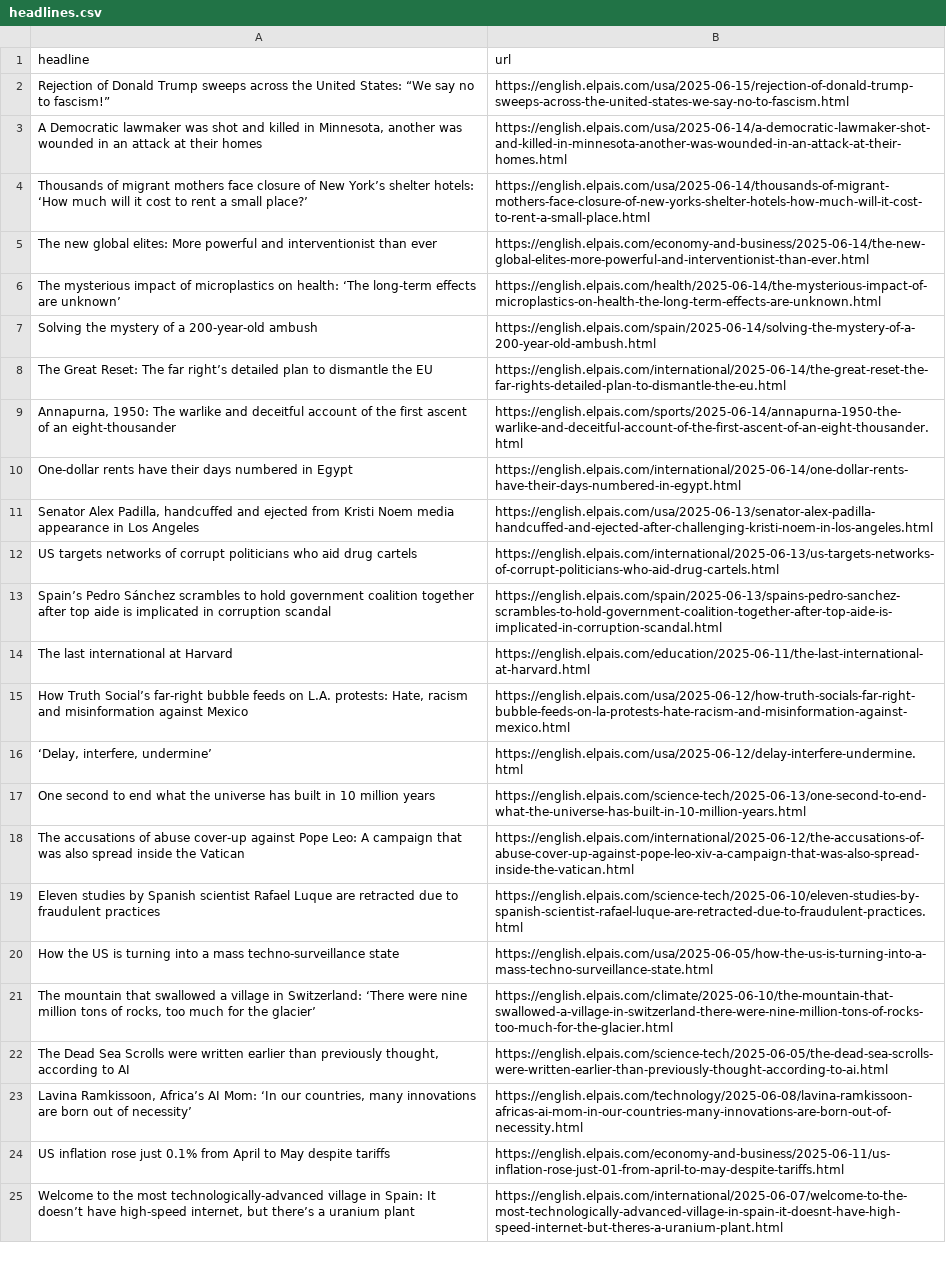
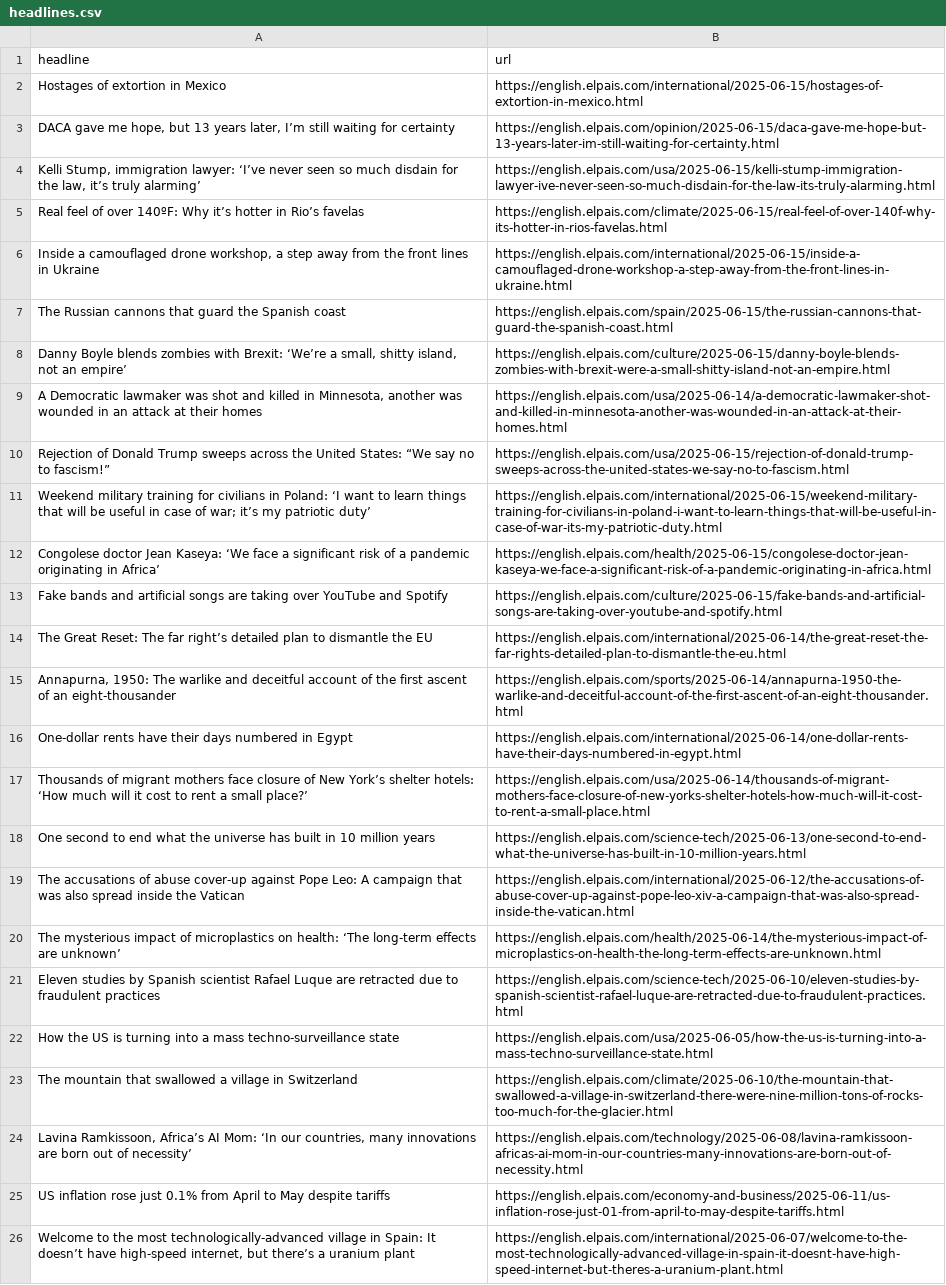
Before and after one commit to ElisabethLind/el_Pais_autoscraper, a CSV file: headlines.csv, drawn as a sheet; only a part is shown; removed rows and columns are numbered as before the commit, all else as after; the diff names each change by its address in the sheet, - before the commit and + after, or states it on an @@ line.

```diff
--- a/headlines.csv
+++ b/headlines.csv
+row 2: Hostages of extortion in Mexico | https://english.elpais.com/international/2025-06-15/hostages-of-extortion-in-mexico.html
+row 3: DACA gave me hope, but 13 years later, I’m still waiting for certainty | https://english.elpais.com/opinion/2025-06-15/daca-gave-me-hope-but-13-years-later-im-still-waiting-for-certainty.html
+row 4: Kelli Stump, immigration lawyer: ‘I’ve never seen so much disdain for the law, it’s truly alarming’ | https://english.elpais.com/usa/2025-06-15/kelli-stump-immigration-lawyer-ive-never-seen-so-much-disdain-for-the-law-its-truly-alarming.html
+row 5: Real feel of over 140ºF: Why it’s hotter in Rio’s favelas | https://english.elpais.com/climate/2025-06-15/real-feel-of-over-140f-why-its-hotter-in-rios-favelas.html
+row 6: Inside a camouflaged drone workshop, a step away from the front lines in Ukraine | https://english.elpais.com/international/2025-06-15/inside-a-camouflaged-drone-workshop-a-step-away-from-the-front-lines-in-ukraine.html
+row 7: The Russian cannons that guard the Spanish coast | https://english.elpais.com/spain/2025-06-15/the-russian-cannons-that-guard-the-spanish-coast.html
+row 8: Danny Boyle blends zombies with Brexit: ‘We’re a small, shitty island, not an empire’ | https://english.elpais.com/culture/2025-06-15/danny-boyle-blends-zombies-with-brexit-were-a-small-shitty-island-not-an-empire.html
@@ row 3 moved to row 9: A Democratic lawmaker was shot and kille… @@
-row 5: The new global elites: More powerful and interventionist than ever | https://english.elpais.com/economy-and-business/2025-06-14/the-new-global-elites-more-powerful-and-interventionist-than-ever.html
-row 7: Solving the mystery of a 200-year-old ambush | https://english.elpais.com/spain/2025-06-14/solving-the-mystery-of-a-200-year-old-ambush.html
+row 11: Weekend military training for civilians in Poland: ‘I want to learn things that will be useful in case of war; it’s my patriotic duty’ | https://english.elpais.com/international/2025-06-15/weekend-military-training-for-civilians-in-poland-i-want-to-learn-things-that-will-be-useful-in-case-of-war-its-my-patriotic-duty.html
+row 12: Congolese doctor Jean Kaseya: ‘We face a significant risk of a pandemic originating in Africa’ | https://english.elpais.com/health/2025-06-15/congolese-doctor-jean-kaseya-we-face-a-significant-risk-of-a-pandemic-originating-in-africa.html
+row 13: Fake bands and artificial songs are taking over YouTube and Spotify | https://english.elpais.com/culture/2025-06-15/fake-bands-and-artificial-songs-are-taking-over-youtube-and-spotify.html
-row 11: Senator Alex Padilla, handcuffed and ejected from Kristi Noem media appearance in Los Angeles | https://english.elpais.com/usa/2025-06-13/senator-alex-padilla-handcuffed-and-ejected-after-challenging-kristi-noem-in-los-angeles.html
-row 12: US targets networks of corrupt politicians who aid drug cartels | https://english.elpais.com/international/2025-06-13/us-targets-networks-of-corrupt-politicians-who-aid-drug-cartels.html
-row 13: Spain’s Pedro Sánchez scrambles to hold government coalition together after top aide is implicated in corruption scandal | https://english.elpais.com/spain/2025-06-13/spains-pedro-sanchez-scrambles-to-hold-government-coalition-together-after-top-aide-is-implicated-in-corruption-scandal.html
-row 14: The last international at Harvard | https://english.elpais.com/education/2025-06-11/the-last-international-at-harvard.html
-row 15: How Truth Social’s far-right bubble feeds on L.A. protests: Hate, racism and misinformation against Mexico | https://english.elpais.com/usa/2025-06-12/how-truth-socials-far-right-bubble-feeds-on-la-protests-hate-racism-and-misinformation-against-mexico.html
-row 16: ‘Delay, interfere, undermine’ | https://english.elpais.com/usa/2025-06-12/delay-interfere-undermine.html
@@ row 4 moved to row 17: Thousands of migrant mothers face closur… @@
@@ row 6 moved to row 20: The mysterious impact of microplastics o… @@
-A23 (headline): …village in Switzerland: ‘There were nine million tons of rocks, too much for the glacier’
+A23 (headline): …village in Switzerland
-row 22: The Dead Sea Scrolls were written earlier than previously thought, according to AI | https://english.elpais.com/science-tech/2025-06-05/the-dead-sea-scrolls-were-written-earlier-than-previously-thought-according-to-ai.html
```
